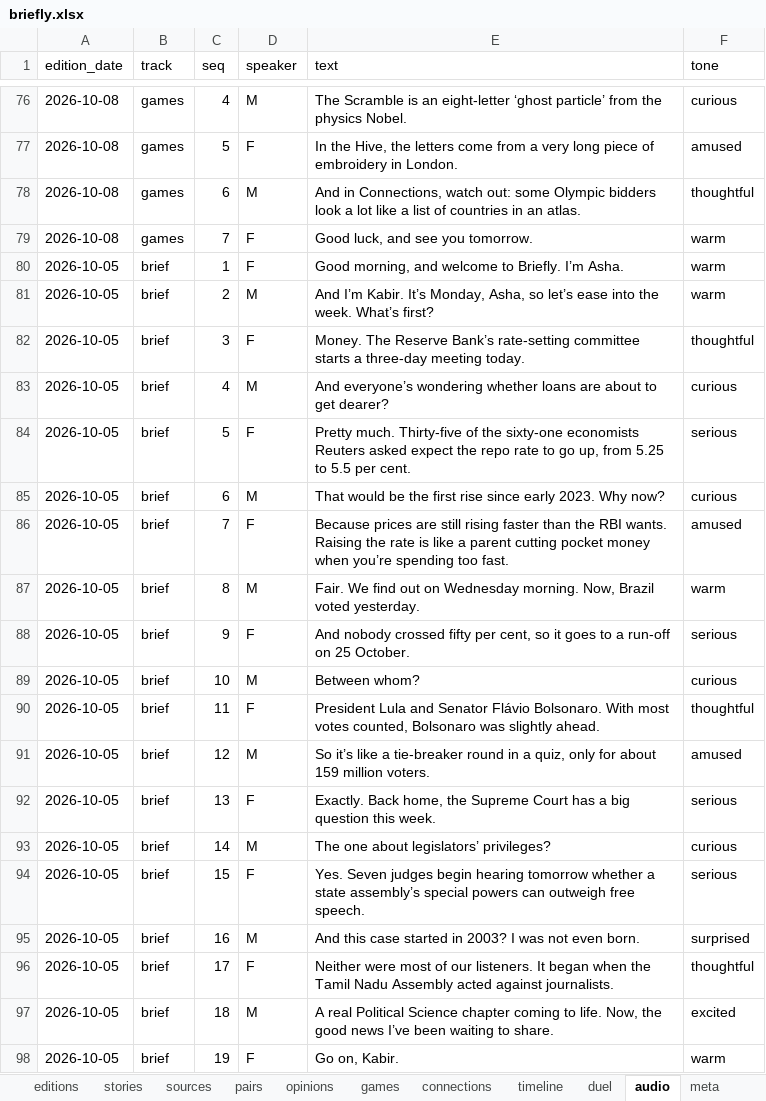
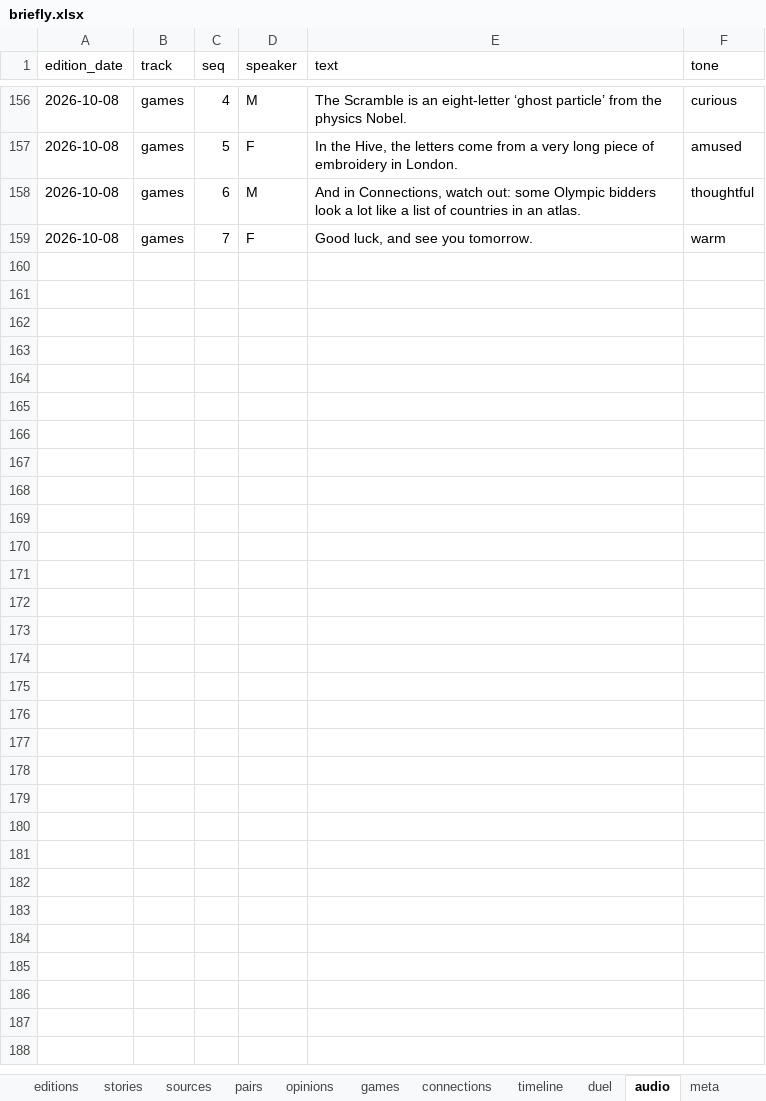
Before and after one commit to Cyrah1408/Cyrah1408.github.io, an Excel workbook: data/briefly.xlsx, sheet audio, drawn as a sheet; only a part is shown, gaps mark what is left out; values as stored, in another font and other column widths than the file's, no borders; table styles not drawn; removed rows and columns are numbered as before the commit, all else as after; the diff covers the shown part only; the diff names each change by its address in the sheet, - before the commit and + after, or states it on an @@ line.

```diff
--- a/data/briefly.xlsx (sheet audio)
+++ b/data/briefly.xlsx (sheet audio)
-row 80: 2026-10-05 | brief | 1 | F | Good morning, and welcome to Briefly. I’m Asha. | warm
-row 81: 2026-10-05 | brief | 2 | M | And I’m Kabir. It’s Monday, Asha, so let’s ease into the week. What’s first? | warm
-row 82: 2026-10-05 | brief | 3 | F | Money. The Reserve Bank’s rate-setting committee starts a three-day meeting today. | thoughtful
-row 83: 2026-10-05 | brief | 4 | M | And everyone’s wondering whether loans are about to get dearer? | curious
-row 84: 2026-10-05 | brief | 5 | F | Pretty much. Thirty-five of the sixty-one economists Reuters asked expect the repo rate to go up, from 5.25 to 5.5 per cent. | serious
-row 85: 2026-10-05 | brief | 6 | M | That would be the first rise since early 2023. Why now? | curious
-row 86: 2026-10-05 | brief | 7 | F | Because prices are still rising faster than the RBI wants. Raising the rate is like a parent cutting pocket money when you’re spending too fast. | amused
-row 87: 2026-10-05 | brief | 8 | M | Fair. We find out on Wednesday morning. Now, Brazil voted yesterday. | warm
-row 88: 2026-10-05 | brief | 9 | F | And nobody crossed fifty per cent, so it goes to a run-off on 25 October. | serious
-row 89: 2026-10-05 | brief | 10 | M | Between whom? | curious
-row 90: 2026-10-05 | brief | 11 | F | President Lula and Senator Flávio Bolsonaro. With most votes counted, Bolsonaro was slightly ahead. | thoughtful
-row 91: 2026-10-05 | brief | 12 | M | So it’s like a tie-breaker round in a quiz, only for about 159 million voters. | amused
-row 92: 2026-10-05 | brief | 13 | F | Exactly. Back home, the Supreme Court has a big question this week. | serious
-row 93: 2026-10-05 | brief | 14 | M | The one about legislators’ privileges? | curious
-row 94: 2026-10-05 | brief | 15 | F | Yes. Seven judges begin hearing tomorrow whether a state assembly’s special powers can outweigh free speech. | serious
-row 95: 2026-10-05 | brief | 16 | M | And this case started in 2003? I was not even born. | surprised
-row 96: 2026-10-05 | brief | 17 | F | Neither were most of our listeners. It began when the Tamil Nadu Assembly acted against journalists. | thoughtful
-row 97: 2026-10-05 | brief | 18 | M | A real Political Science chapter coming to life. Now, the good news I’ve been waiting to share. | excited
-row 98: 2026-10-05 | brief | 19 | F | Go on, Kabir. | warm
```
Also changed, not shown: 80 added rows and 58 removed rows elsewhere in this sheet, sheet stories, sheet sources, sheet pairs, sheet opinions, sheet duel, sheet timeline, 4 more sheets, 1 other file.
